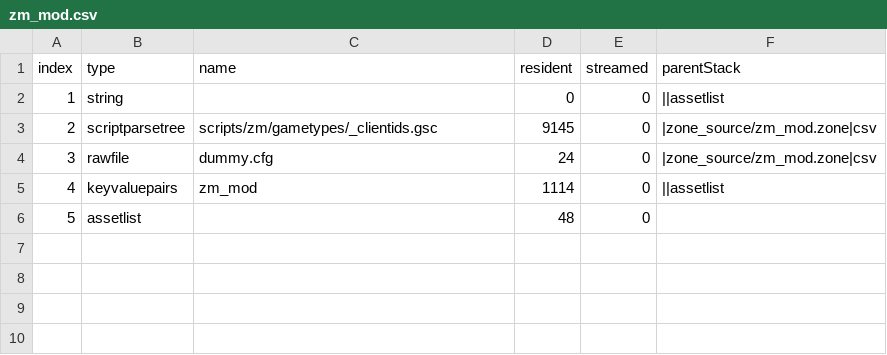
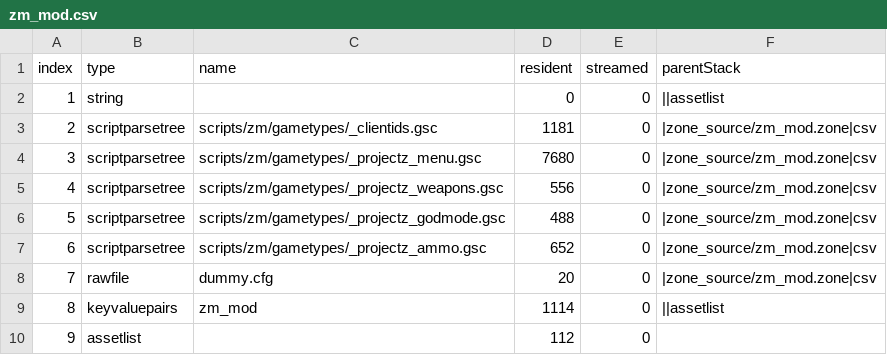
Before and after one commit to gokdeniz66/BO3-ProjectZ-Menu, a CSV file: zone_source/all/assetinfo/zm_mod.csv, drawn as a sheet; addresses are those after the commit; the diff names each change by its address in the sheet, - before the commit and + after, or states it on an @@ line.

```diff
--- a/zone_source/all/assetinfo/zm_mod.csv
+++ b/zone_source/all/assetinfo/zm_mod.csv
-D3 (resident): 9145
+D3 (resident): 1181
+row 4: 3 | scriptparsetree | scripts/zm/gametypes/_projectz_menu.gsc | 7680 | 0 | |zone_source/zm_mod.zone|csv
+row 5: 4 | scriptparsetree | scripts/zm/gametypes/_projectz_weapons.gsc | 556 | 0 | |zone_source/zm_mod.zone|csv
+row 6: 5 | scriptparsetree | scripts/zm/gametypes/_projectz_godmode.gsc | 488 | 0 | |zone_source/zm_mod.zone|csv
+row 7: 6 | scriptparsetree | scripts/zm/gametypes/_projectz_ammo.gsc | 652 | 0 | |zone_source/zm_mod.zone|csv
@@ column A (index) renumbered from row 8 down @@
-D8 (resident): 24
+D8 (resident): 20
-D10 (resident): 48
+D10 (resident): 112
```
Also changed, not shown: zone_source/all/assetinfo/zm_mod_poolinfo.csv, 14 other files.
